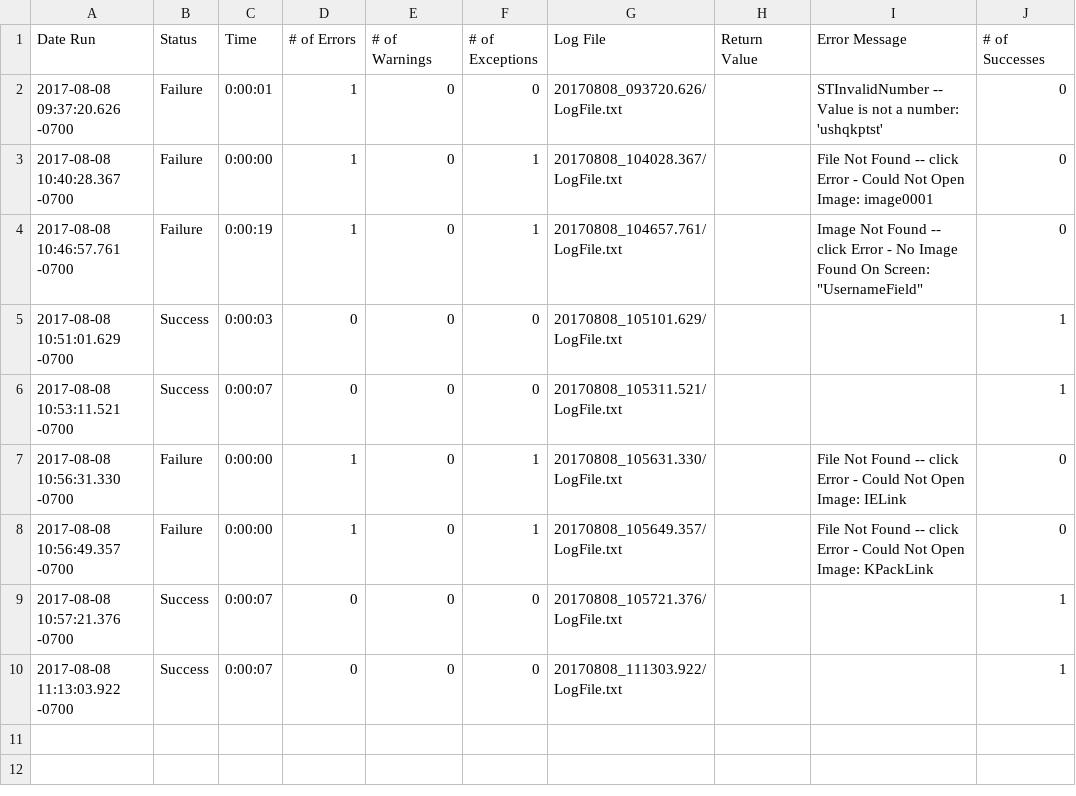
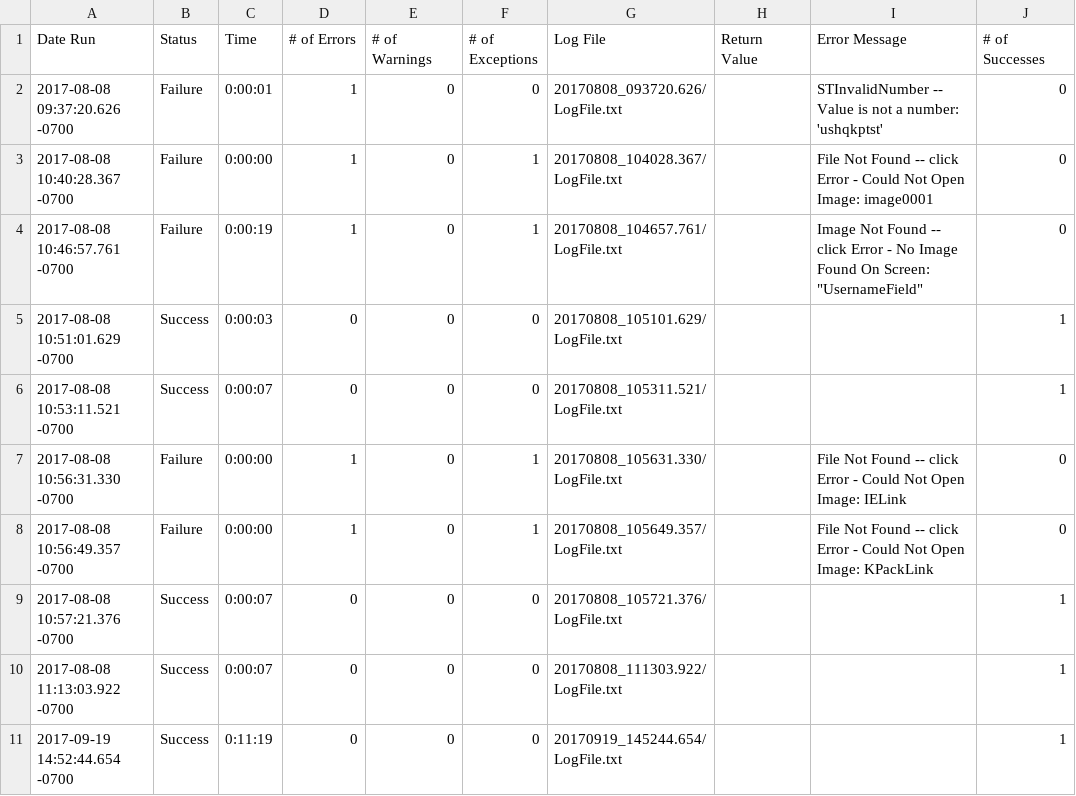
Before and after one commit to hbhardwaj03/Andyz-POC, a CSV file: Results/Web/KPack/RunHistory.csv, drawn as a sheet; the diff names each change by its address in the sheet, - before the commit and + after, or states it on an @@ line.

Commit message:
adding results...

```diff
--- a/Results/Web/KPack/RunHistory.csv
+++ b/Results/Web/KPack/RunHistory.csv
+row 11: 2017-09-19 14:52:44.654 -0700 | Success | 0:11:19 | 0 | 0 | 0 | 20170919_145244.654/LogFile.txt |  |  | 1
```
Also changed, not shown: Results/M3/Login/RunHistory.csv, 5 other files.
